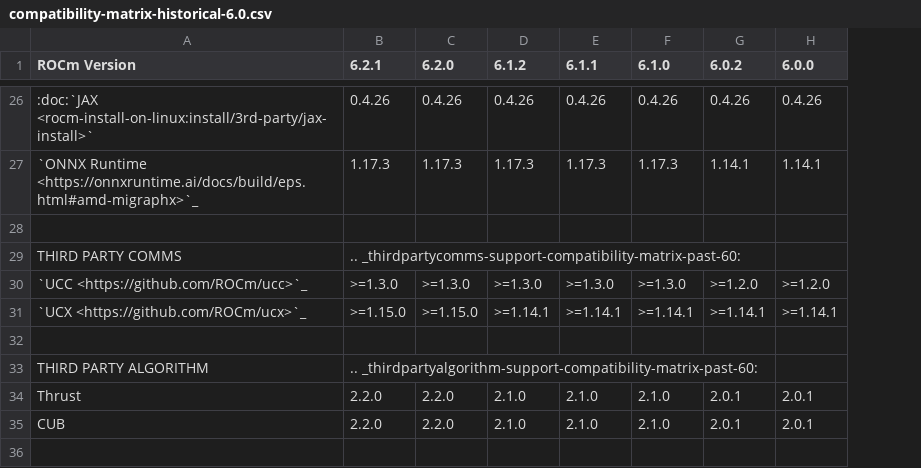
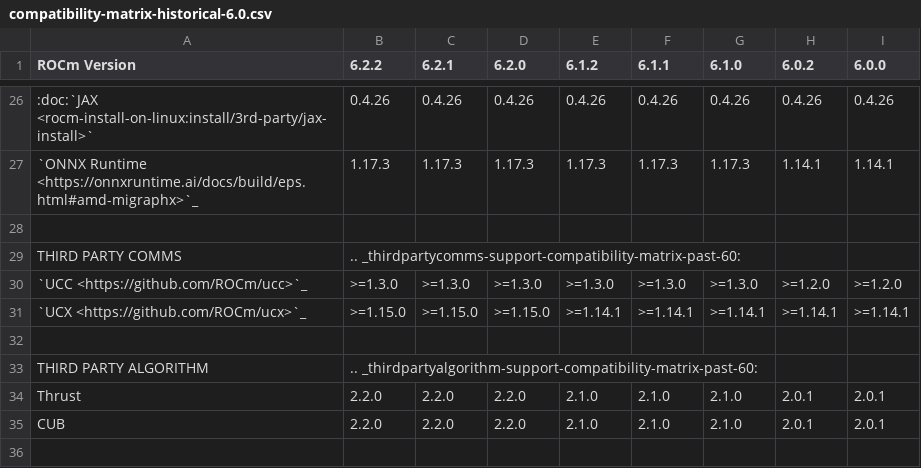
Before and after one commit to richardokonicha/ROCm, a CSV file: docs/compatibility/compatibility-matrix-historical-6.0.csv, drawn as a sheet; only a part is shown, gaps mark what is left out; addresses are those after the commit; the diff covers the shown part only; the diff names each change by its address in the sheet, - before the commit and + after, or states it on an @@ line.

Commit message:
Update compat matrix for ROCm 6.2.2 (#179)
* update current matrix for 6.2.2

* update history compat

* fix typo

* fixed missed 60201s

* fix missed rocm-6.2.1

* Add additional column to compatibility-matrix-historical-6.0, so it includes it correctly

Also, fixing a few 6.2.2 footnote references

* add oracle linux 8.9 under 6.2.2 in historical

* rm widths in historical table

* lowercase a letter

* Fix version numbers for 6.2.2

* Minor updates to historical matrix

* add ubuntu 24.04.1

* Docs: Add Ubuntu 24.04.1 (#3801)

* add ubuntu 24.04.1

* add 24.04.1 to bottom os section

* fix heading and template

* Update compatibility-matrix.rst for OpenMP version

* Update compatibility-matrix-historical-6.0.csv for OpenMP version

* rm ubuntu 24.04.1 from 6.2.0

* Update docs/compatibility/compatibility-matrix.rst

Co-authored-by: Young Hui - AMD <145490163+yhuiYH@users.noreply.github.com>

* rm duplicate ubuntu in historical

---------

Co-authored-by: Young Hui - AMD <145490163+yhuiYH@users.noreply.github.com>

* add overwritten ubuntu 24.04.1

* fix wrong versions and extra comma

---------

Co-authored-by: Young Hui - AMD <145490163+yhuiYH@users.noreply.github.com>

```diff
--- a/docs/compatibility/compatibility-matrix-historical-6.0.csv
+++ b/docs/compatibility/compatibility-matrix-historical-6.0.csv
+column B (6.2.2), rows 26-35: 0.4.26 | 1.17.3 |  | .. _thirdpartycomms-support-compatibility-matrix-past-60: | >=1.3.0 | >=1.15.0 |  | .. _thirdpartyalgorithm-support-compatibility-matrix-past-60: | 2.2.0 | 2.2.0
-C29 (6.2.1): .. _thirdpartycomms-support-compatibility-matrix-past-60:
+C29 (6.2.1): (empty)
-C33 (6.2.1): .. _thirdpartyalgorithm-support-compatibility-matrix-past-60:
+C33 (6.2.1): (empty)
```
Also changed, not shown: 13 edited cells elsewhere in this file, 1 other file.
